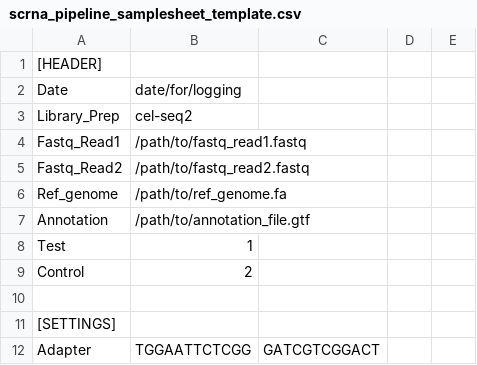
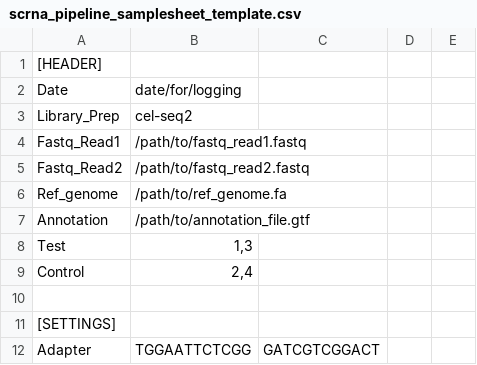
Before and after one commit to tbeaux18/FatFlies_scRNA, a CSV file: scrna_pipeline_samplesheet_template.csv, drawn as a sheet; only a part is shown.

Commit message:
Update scrna_pipeline_samplesheet_template.csv

```diff
--- a/scrna_pipeline_samplesheet_template.csv
+++ b/scrna_pipeline_samplesheet_template.csv
@@ -7,4 +7,4 @@ Ref_genome,/path/to/ref_genome.fa,,,
 Annotation,/path/to/annotation_file.gtf,,,
-Test,1,,,
-Control,2,,,
+Test,"1,3",,,
+Control,"2,4",,,
 ,,,,
```
